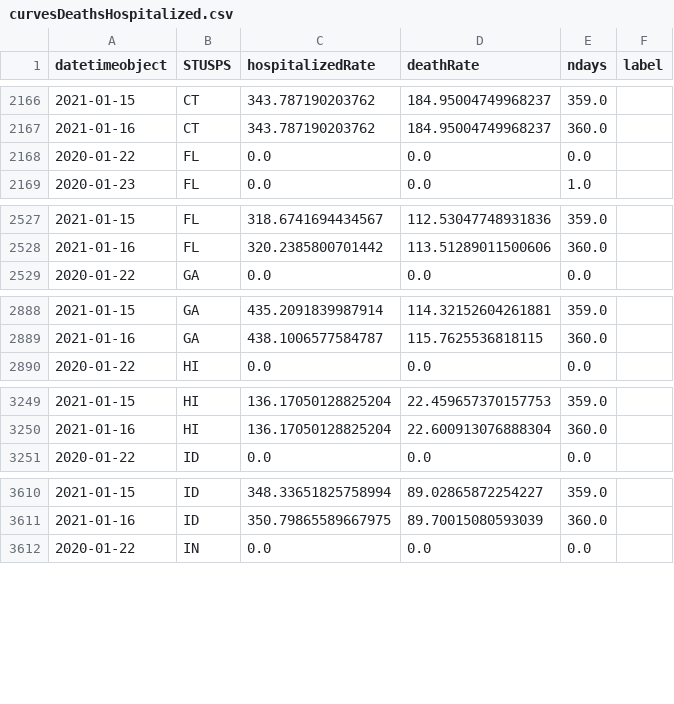
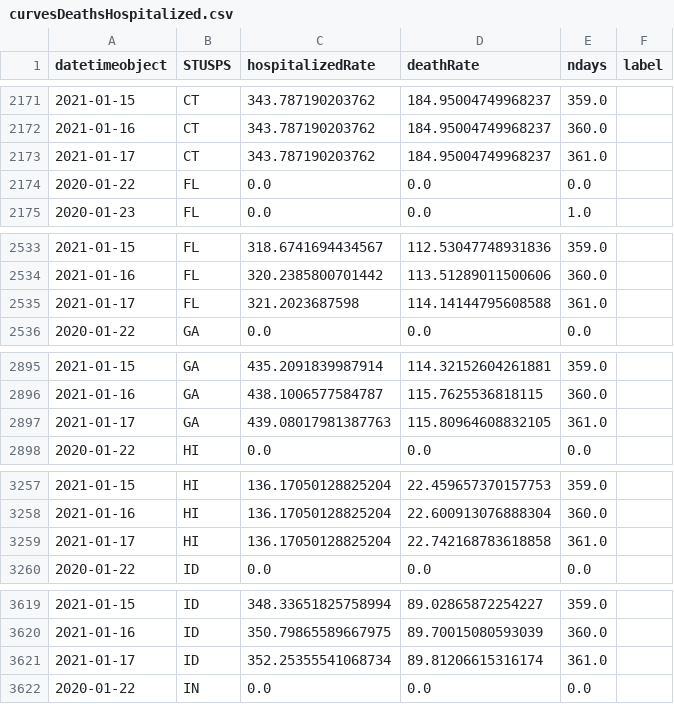
Before and after one commit to briefings/sars, a CSV file: fundamentals/atlantic/warehouse/curvesDeathsHospitalized.csv, drawn as a sheet; only a part is shown, gaps mark what is left out; the diff covers the shown part only; the diff names each change by its address in the sheet, - before the commit and + after, or states it on an @@ line.

```diff
--- a/fundamentals/atlantic/warehouse/curvesDeathsHospitalized.csv
+++ b/fundamentals/atlantic/warehouse/curvesDeathsHospitalized.csv
+row 2173: 2021-01-17 | CT | 343.787190203762 | 184.95004749968237 | 361.0
+row 2535: 2021-01-17 | FL | 321.2023687598 | 114.14144795608588 | 361.0
+row 2897: 2021-01-17 | GA | 439.08017981387763 | 115.80964608832105 | 361.0
+row 3259: 2021-01-17 | HI | 136.17050128825204 | 22.742168783618858 | 361.0
+row 3621: 2021-01-17 | ID | 352.25355541068734 | 89.81206615316174 | 361.0
```
Also changed, not shown: 32 added rows elsewhere in this file, fundamentals/atlantic/warehouse/curvesDeathsPositives.csv, fundamentals/atlantic/warehouse/curvesDeathsTests.csv, 7 other files.
